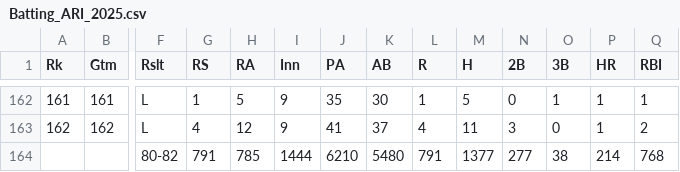
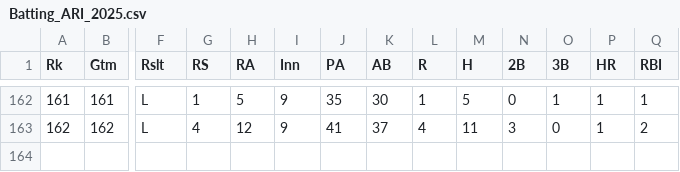
Before and after one commit to DiscipleofUecker/batting2025, a CSV file: Batting_ARI_2025.csv, drawn as a sheet; only a part is shown, gaps mark what is left out; rows hold the shown columns only; the diff names each change by its address in the sheet, - before the commit and + after, or states it on an @@ line.

Commit message:
Update Batting_ARI_2025.csv

```diff
--- a/Batting_ARI_2025.csv
+++ b/Batting_ARI_2025.csv
-row 164:  |  | 80-82 | 791 | 785 | 1444 | 6210 | 5480 | 791 | 1377 | 277 | 38 | 214 | 768
```
